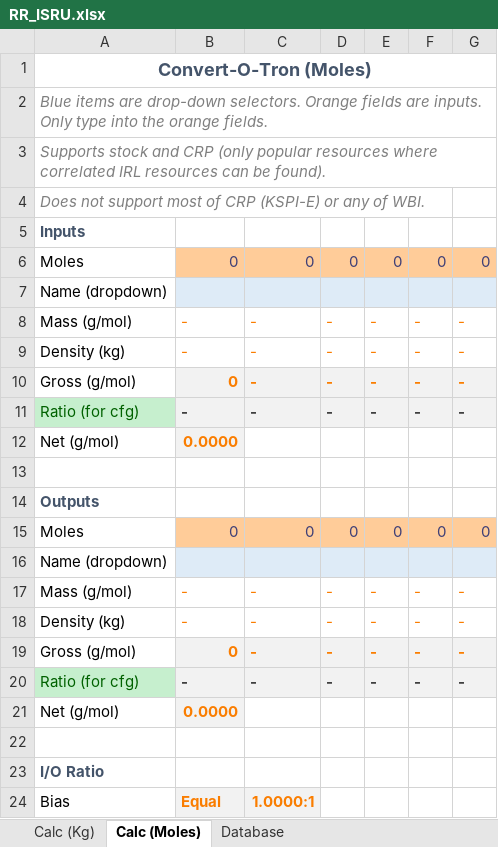
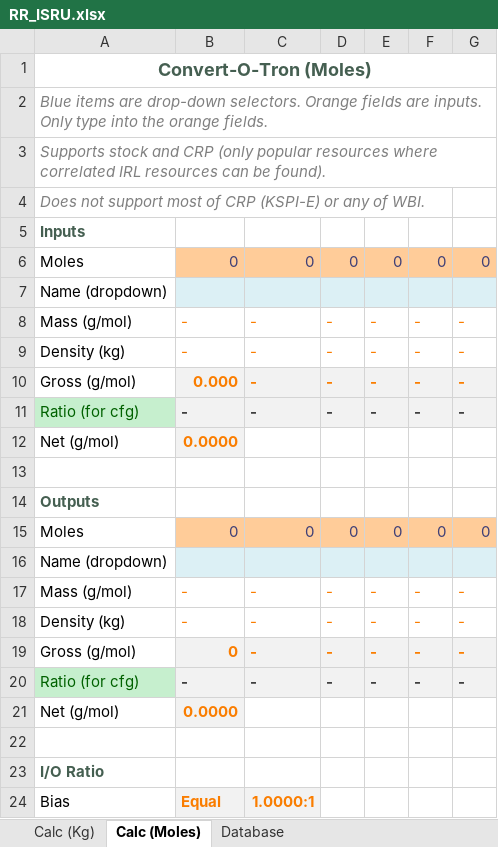
Before and after one commit to JadeOfMaar/RationalResources, an Excel workbook: RR_ISRU.xlsx, sheet Calc (Moles), drawn as a sheet; values as stored, in another font and other column widths than the file's, no borders; the diff names each change by its address in the sheet, - before the commit and + after, or states it on an @@ line.

```diff
--- a/RR_ISRU.xlsx (sheet Calc (Moles))
+++ b/RR_ISRU.xlsx (sheet Calc (Moles))
-A1 text colour: #44546A
+A1 text colour: #455F51
-A5 text colour: #44546A
+A5 text colour: #455F51
-B10: 0
+B10: 0.000
-A14 text colour: #44546A
+A14 text colour: #455F51
-A23 text colour: #44546A
+A23 text colour: #455F51
```
Also changed, not shown: sheet Database, sheet Calc (Kg), formulas that keep their value.
